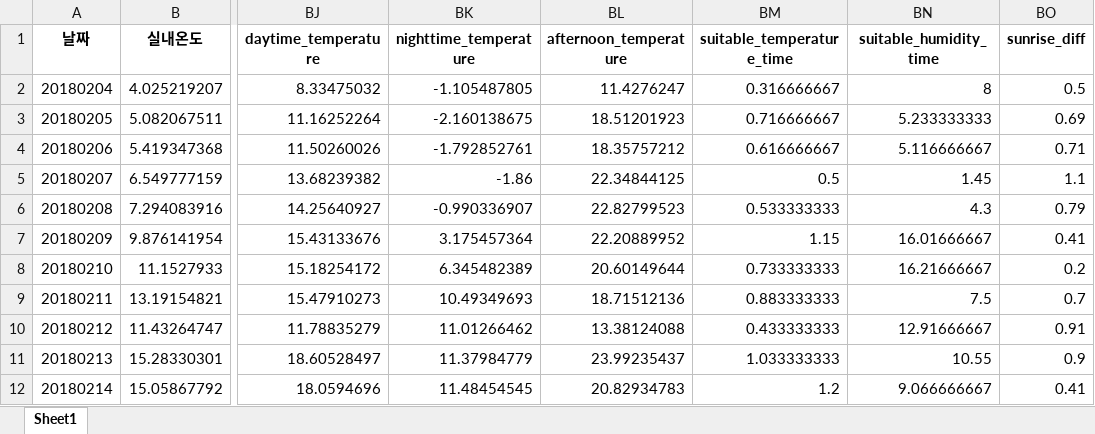
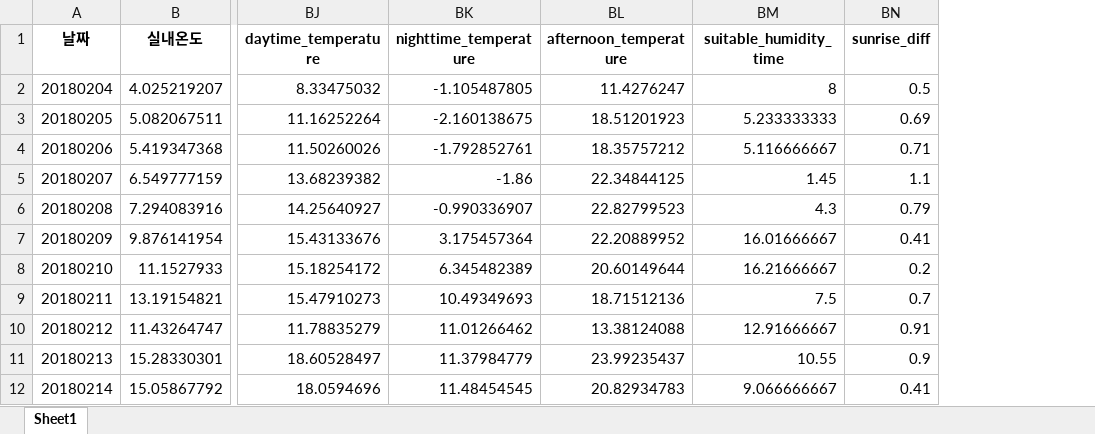
Before and after one commit to taxuyou/smartfarm, an Excel workbook: dataset/2nd_data/kim/kim_env_detail_data.xlsx, sheet Sheet1, drawn as a sheet; only a part is shown, gaps mark what is left out; values as stored, in another font and other column widths than the file's, no borders; the diff names each change by its address in the sheet, - before the commit and + after, or states it on an @@ line.

```diff
--- a/dataset/2nd_data/kim/kim_env_detail_data.xlsx (sheet Sheet1)
+++ b/dataset/2nd_data/kim/kim_env_detail_data.xlsx (sheet Sheet1)
-column BM (suitable_temperature_time), rows 2-12: 0.316666667 | 0.716666667 | 0.616666667 | 0.5 | 0.533333333 | 1.15 | 0.733333333 | 0.883333333 | 0.433333333 | 1.033333333 | 1.2
```
Also changed, not shown: dataset/2nd_data/beak/beak_env_detail_data.xlsx, dataset/2nd_data/hwang/hwang_env_detail_data.xlsx, 22 other files.
